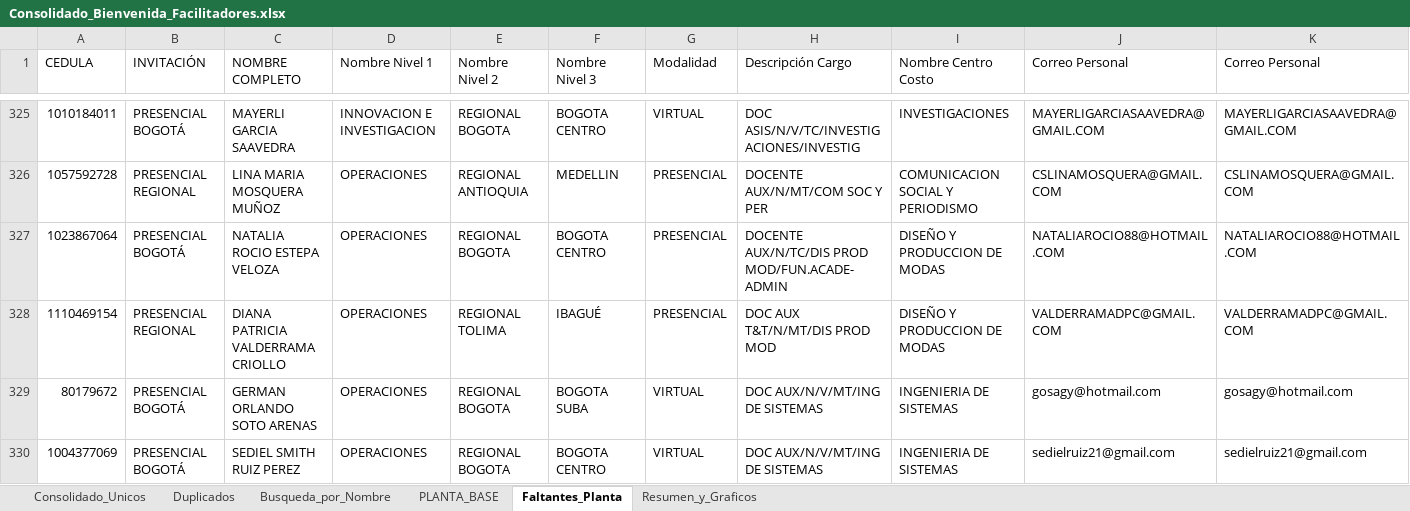
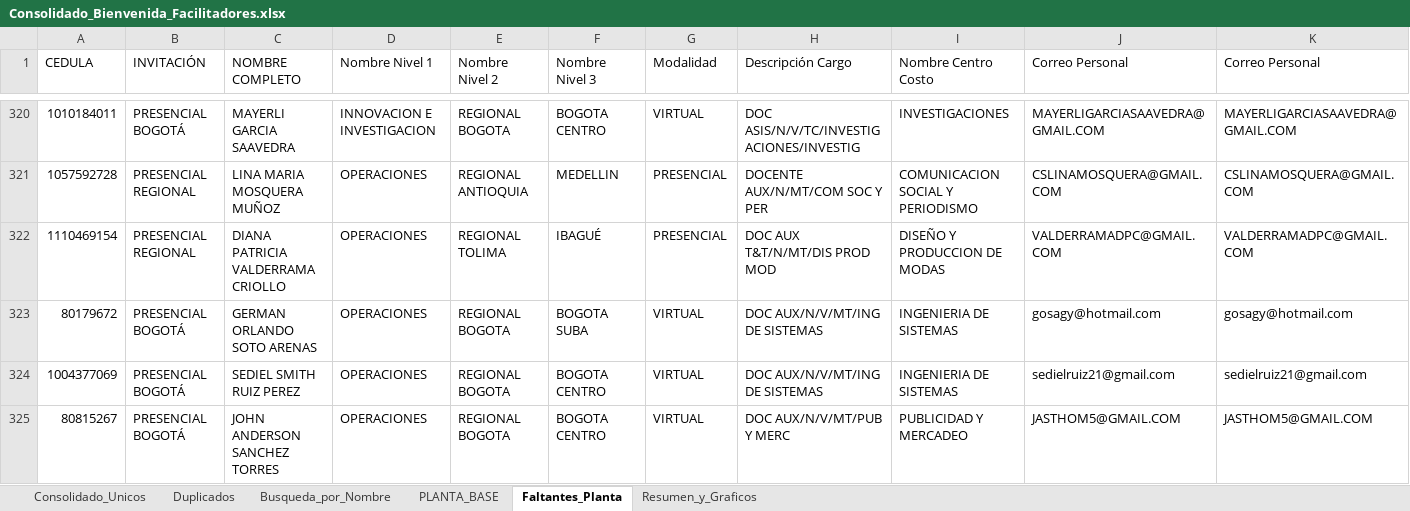
Before and after one commit to efi-cun/Cunectate_al_parche, an Excel workbook: Consolidado_Bienvenida_Facilitadores.xlsx, sheet Faltantes_Planta, drawn as a sheet; only a part is shown, gaps mark what is left out; the shorter side is filled out with more unchanged rows; values as stored, in another font and other column widths than the file's, no cell formats; rows hold the shown columns only; the diff covers the shown part only; the diff names each change by its address in the sheet, - before the commit and + after, or states it on an @@ line.

```diff
--- a/Consolidado_Bienvenida_Facilitadores.xlsx (sheet Faltantes_Planta)
+++ b/Consolidado_Bienvenida_Facilitadores.xlsx (sheet Faltantes_Planta)
-row 327: 1023867064 | PRESENCIAL BOGOTÁ | NATALIA ROCIO ESTEPA VELOZA | OPERACIONES | REGIONAL BOGOTA | BOGOTA CENTRO | PRESENCIAL | DOCENTE AUX/N/TC/DIS PROD MOD/FUN.ACADE-ADMIN | DISEÑO Y PRODUCCION DE MODAS | NATALIAROCIO88@HOTMAIL.COM | NATALIAROCIO88@HOTMAIL.COM
```
Also changed, not shown: 5 removed rows elsewhere in this sheet, sheet Consolidado_Unicos, sheet Duplicados, sheet Busqueda_por_Nombre, sheet Resumen_y_Graficos, cell formats, Facilitadores_Pendientes_Asistencia.xlsx, 4 other files.
